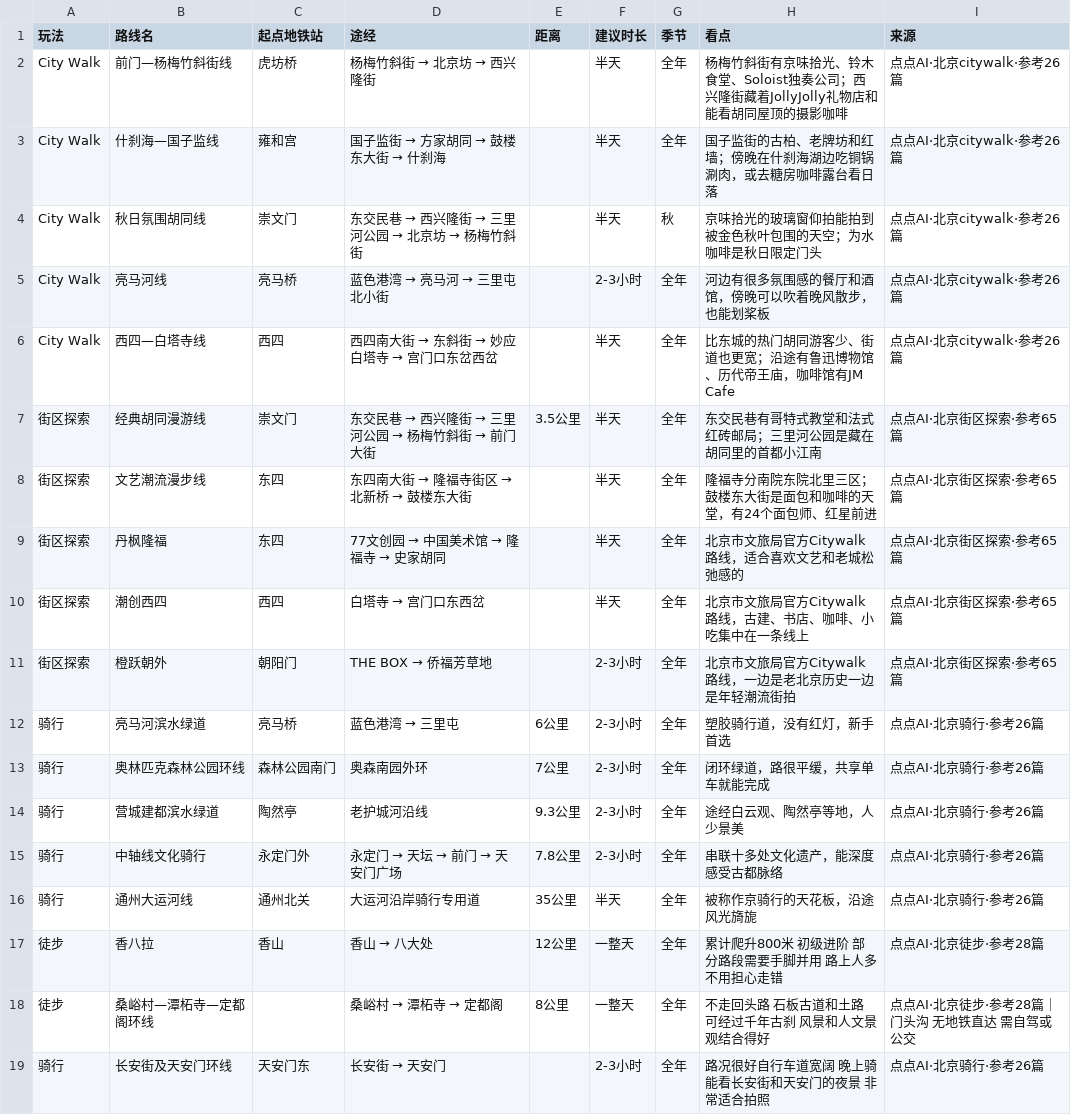
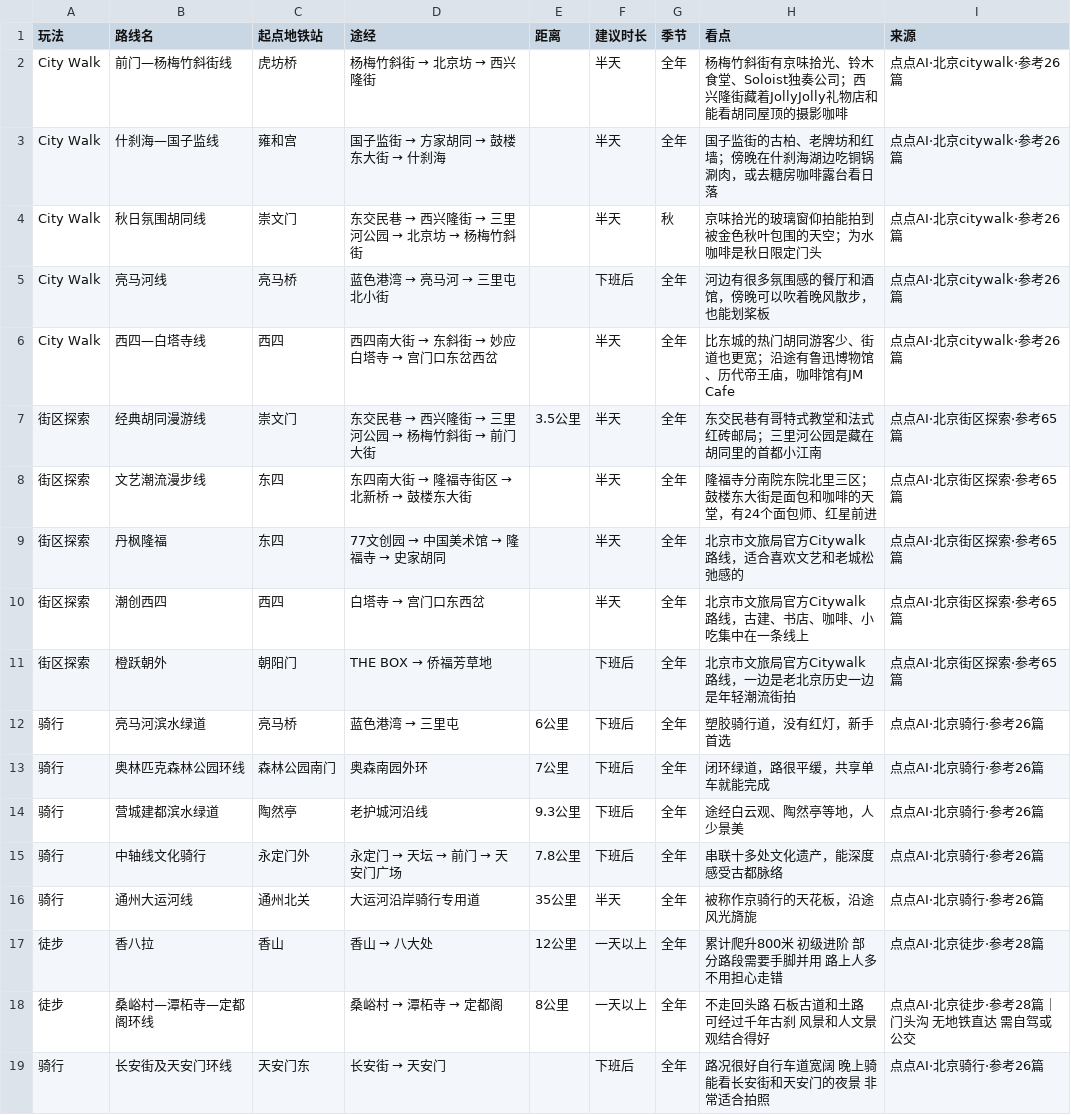
Before and after one commit to JUNnnnnn-sketch/weekend-random, a CSV file: data/routes_curated.csv, drawn as a sheet.

```diff
--- a/data/routes_curated.csv
+++ b/data/routes_curated.csv
@@ -4,3 +4,3 @@ City Walk,什刹海—国子监线,雍和宫,国子监街 → 方家胡同 →
 City Walk,秋日氛围胡同线,崇文门,东交民巷 → 西兴隆街 → 三里河公园 → 北京坊 → 杨梅竹斜街,,半天,秋,京味拾光的玻璃窗仰拍能拍到被金色秋叶包围的天空；为水咖啡是秋日限定门头,点点AI·北京citywalk·参考26篇
-City Walk,亮马河线,亮马桥,蓝色港湾 → 亮马河 → 三里屯北小街,,2-3小时,全年,河边有很多氛围感的餐厅和酒馆，傍晚可以吹着晚风散步，也能划桨板,点点AI·北京citywalk·参考26篇
+City Walk,亮马河线,亮马桥,蓝色港湾 → 亮马河 → 三里屯北小街,,下班后,全年,河边有很多氛围感的餐厅和酒馆，傍晚可以吹着晚风散步，也能划桨板,点点AI·北京citywalk·参考26篇
 City Walk,西四—白塔寺线,西四,西四南大街 → 东斜街 → 妙应白塔寺 → 宫门口东岔西岔,,半天,全年,比东城的热门胡同游客少、街道也更宽；沿途有鲁迅博物馆、历代帝王庙，咖啡馆有JM Cafe,点点AI·北京citywalk·参考26篇
@@ -10,10 +10,10 @@ City Walk,西四—白塔寺线,西四,西四南大街 → 东斜街 → 妙应
 街区探索,潮创西四,西四,白塔寺 → 宫门口东西岔,,半天,全年,北京市文旅局官方Citywalk路线，古建、书店、咖啡、小吃集中在一条线上,点点AI·北京街区探索·参考65篇
-街区探索,橙跃朝外,朝阳门,THE BOX → 侨福芳草地,,2-3小时,全年,北京市文旅局官方Citywalk路线，一边是老北京历史一边是年轻潮流街拍,点点AI·北京街区探索·参考65篇
-骑行,亮马河滨水绿道,亮马桥,蓝色港湾 → 三里屯,6公里,2-3小时,全年,塑胶骑行道，没有红灯，新手首选,点点AI·北京骑行·参考26篇
-骑行,奥林匹克森林公园环线,森林公园南门,奥森南园外环,7公里,2-3小时,全年,闭环绿道，路很平缓，共享单车就能完成,点点AI·北京骑行·参考26篇
-骑行,营城建都滨水绿道,陶然亭,老护城河沿线,9.3公里,2-3小时,全年,途经白云观、陶然亭等地，人少景美,点点AI·北京骑行·参考26篇
-骑行,中轴线文化骑行,永定门外,永定门 → 天坛 → 前门 → 天安门广场,7.8公里,2-3小时,全年,串联十多处文化遗产，能深度感受古都脉络,点点AI·北京骑行·参考26篇
+街区探索,橙跃朝外,朝阳门,THE BOX → 侨福芳草地,,下班后,全年,北京市文旅局官方Citywalk路线，一边是老北京历史一边是年轻潮流街拍,点点AI·北京街区探索·参考65篇
+骑行,亮马河滨水绿道,亮马桥,蓝色港湾 → 三里屯,6公里,下班后,全年,塑胶骑行道，没有红灯，新手首选,点点AI·北京骑行·参考26篇
+骑行,奥林匹克森林公园环线,森林公园南门,奥森南园外环,7公里,下班后,全年,闭环绿道，路很平缓，共享单车就能完成,点点AI·北京骑行·参考26篇
+骑行,营城建都滨水绿道,陶然亭,老护城河沿线,9.3公里,下班后,全年,途经白云观、陶然亭等地，人少景美,点点AI·北京骑行·参考26篇
+骑行,中轴线文化骑行,永定门外,永定门 → 天坛 → 前门 → 天安门广场,7.8公里,下班后,全年,串联十多处文化遗产，能深度感受古都脉络,点点AI·北京骑行·参考26篇
 骑行,通州大运河线,通州北关,大运河沿岸骑行专用道,35公里,半天,全年,被称作京骑行的天花板，沿途风光旖旎,点点AI·北京骑行·参考26篇
-徒步,香八拉,香山,香山 → 八大处,12公里,一整天,全年,累计爬升800米 初级进阶 部分路段需要手脚并用 路上人多不用担心走错,点点AI·北京徒步·参考28篇
-徒步,桑峪村—潭柘寺—定都阁环线,,桑峪村 → 潭柘寺 → 定都阁,8公里,一整天,全年,不走回头路 石板古道和土路 可经过千年古刹 风景和人文景观结合得好,点点AI·北京徒步·参考28篇｜门头沟 无地铁直达 需自驾或公交
-骑行,长安街及天安门环线,天安门东,长安街 → 天安门,,2-3小时,全年,路况很好自行车道宽阔 晚上骑能看长安街和天安门的夜景 非常适合拍照,点点AI·北京骑行·参考26篇
+徒步,香八拉,香山,香山 → 八大处,12公里,一天以上,全年,累计爬升800米 初级进阶 部分路段需要手脚并用 路上人多不用担心走错,点点AI·北京徒步·参考28篇
+徒步,桑峪村—潭柘寺—定都阁环线,,桑峪村 → 潭柘寺 → 定都阁,8公里,一天以上,全年,不走回头路 石板古道和土路 可经过千年古刹 风景和人文景观结合得好,点点AI·北京徒步·参考28篇｜门头沟 无地铁直达 需自驾或公交
+骑行,长安街及天安门环线,天安门东,长安街 → 天安门,,下班后,全年,路况很好自行车道宽阔 晚上骑能看长安街和天安门的夜景 非常适合拍照,点点AI·北京骑行·参考26篇
```
Also changed, not shown: 7 other files.
